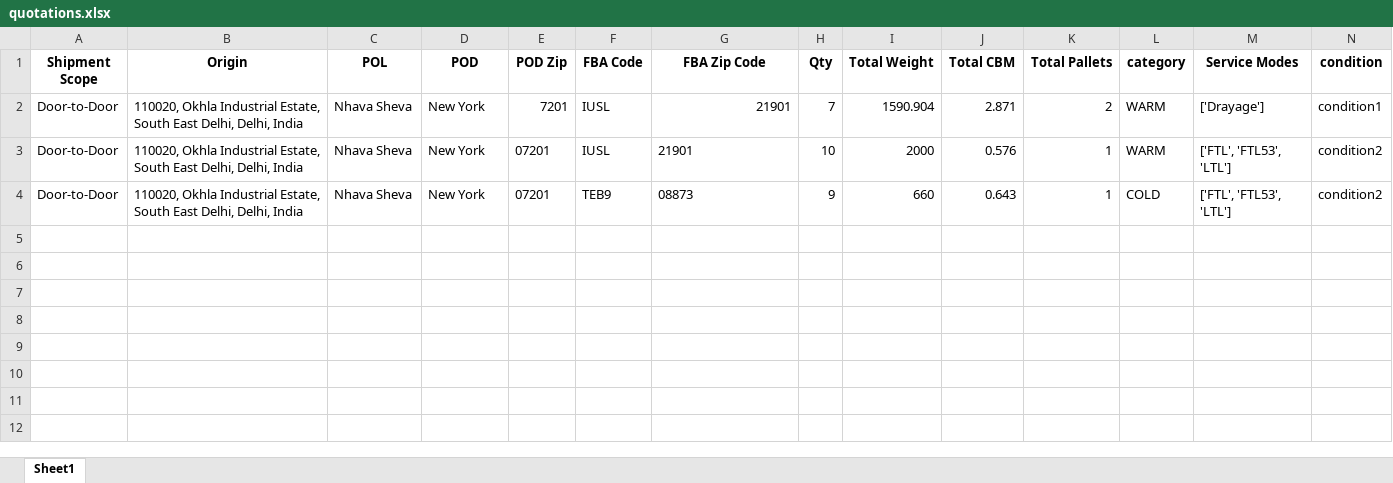
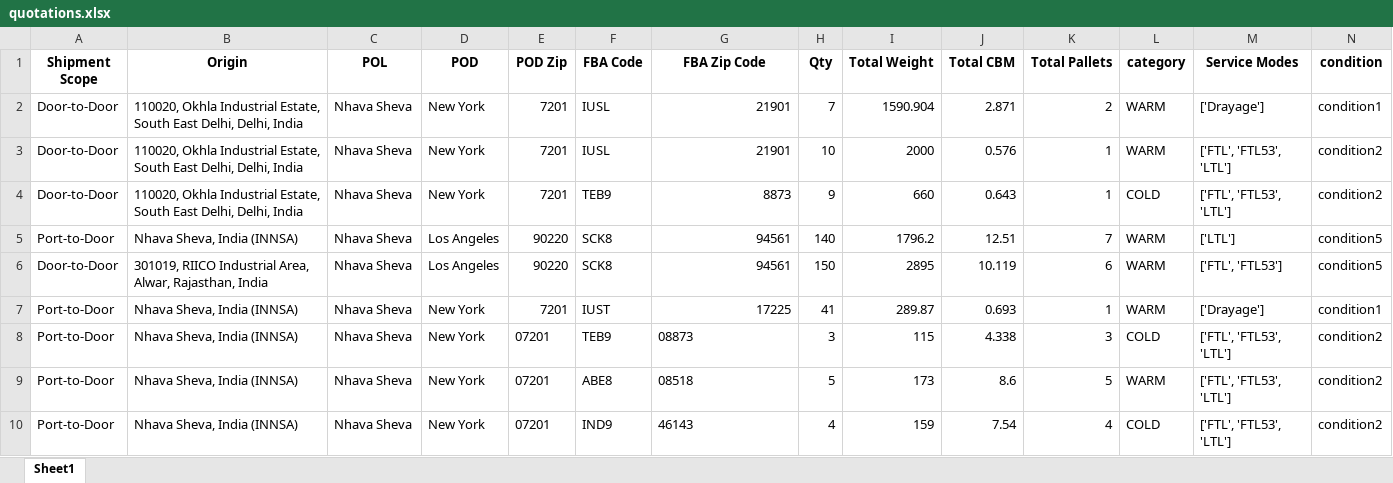
Before and after one commit to Ayyanagouda006/FBA-Pricing-Tool, an Excel workbook: Logs/quotations.xlsx, sheet Sheet1, drawn as a sheet; only a part is shown; values as stored, in another font and other column widths than the file's, no borders; rows hold the shown columns only; the diff names each change by its address in the sheet, - before the commit and + after, or states it on an @@ line.

```diff
--- a/Logs/quotations.xlsx (sheet Sheet1)
+++ b/Logs/quotations.xlsx (sheet Sheet1)
-E3:E4 (POD Zip): 07201
+E3:E4 (POD Zip): 7201
-G3 alignment: left
+G3 alignment: right
-G4 (FBA Zip Code): 08873
+G4 (FBA Zip Code): 8873
+row 5: Port-to-Door | Nhava Sheva, India (INNSA) | Nhava Sheva | Los Angeles | 90220 | SCK8 | 94561 | 140 | 1796.2 | 12.51 | 7 | WARM | ['LTL'] | condition5
+row 6: Door-to-Door | 301019, RIICO Industrial Area, Alwar, Rajasthan, India | Nhava Sheva | Los Angeles | 90220 | SCK8 | 94561 | 150 | 2895 | 10.119 | 6 | WARM | ['FTL', 'FTL53'] | condition5
+row 7: Port-to-Door | Nhava Sheva, India (INNSA) | Nhava Sheva | New York | 7201 | IUST | 17225 | 41 | 289.87 | 0.693 | 1 | WARM | ['Drayage'] | condition1
+row 8: Port-to-Door | Nhava Sheva, India (INNSA) | Nhava Sheva | New York | 07201 | TEB9 | 08873 | 3 | 115 | 4.338 | 3 | COLD | ['FTL', 'FTL53', 'LTL'] | condition2
+row 9: Port-to-Door | Nhava Sheva, India (INNSA) | Nhava Sheva | New York | 07201 | ABE8 | 08518 | 5 | 173 | 8.6 | 5 | WARM | ['FTL', 'FTL53', 'LTL'] | condition2
+row 10: Port-to-Door | Nhava Sheva, India (INNSA) | Nhava Sheva | New York | 07201 | IND9 | 46143 | 4 | 159 | 7.54 | 4 | COLD | ['FTL', 'FTL53', 'LTL'] | condition2
```
Also changed, not shown: Logs/exfreight_api_log.xlsx, Logs/heyprimo_api_tracking.xlsx, 4 other files.
